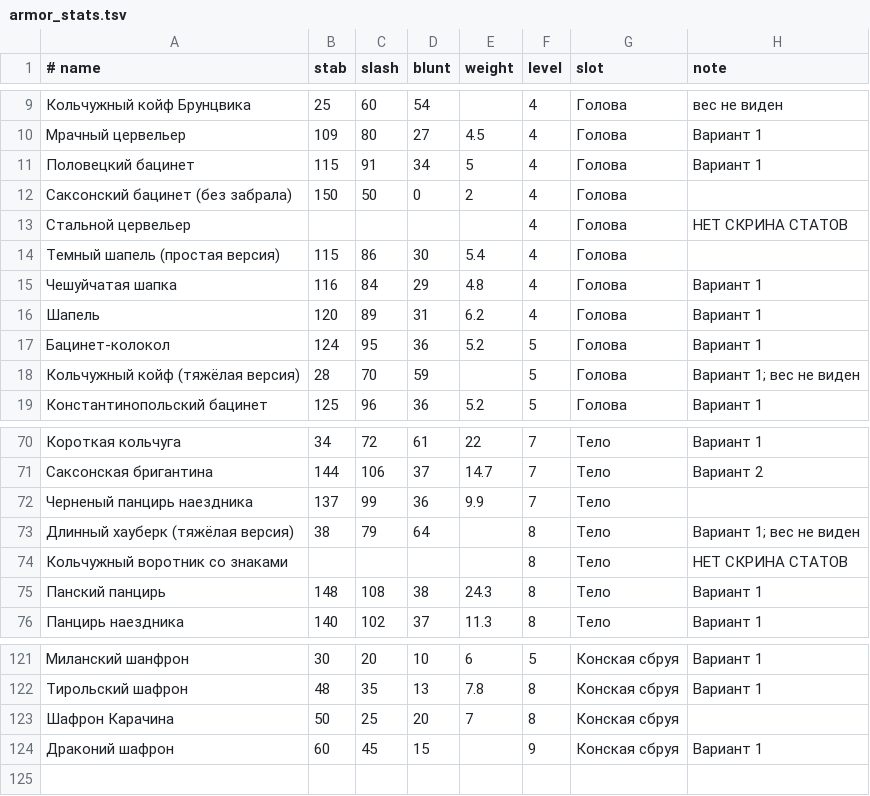
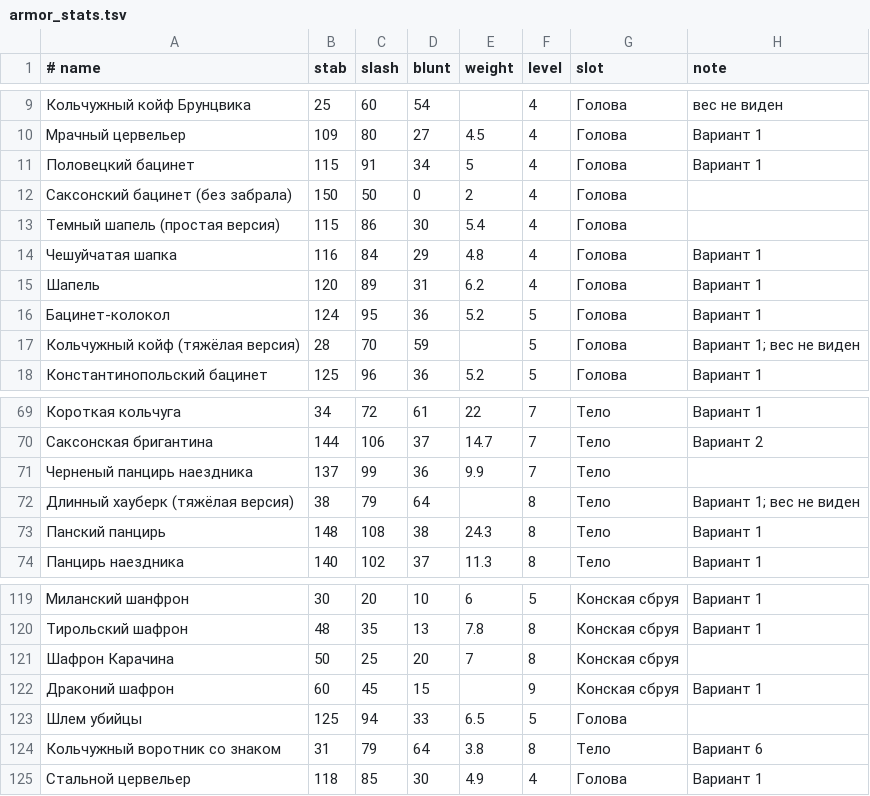
Before and after one commit to DanekKuznec/kcd2-rp-crafting, a TSV file: armor_stats.tsv, drawn as a sheet; only a part is shown, gaps mark what is left out; removed rows and columns are numbered as before the commit, all else as after; the diff names each change by its address in the sheet, - before the commit and + after, or states it on an @@ line.

```diff
--- a/armor_stats.tsv
+++ b/armor_stats.tsv
-row 13: Стальной цервельер |  |  |  |  | 4 | Голова | НЕТ СКРИНА СТАТОВ
-row 74: Кольчужный воротник со знаками |  |  |  |  | 8 | Тело | НЕТ СКРИНА СТАТОВ
+row 123: Шлем убийцы | 125 | 94 | 33 | 6.5 | 5 | Голова
+row 124: Кольчужный воротник со знаком | 31 | 79 | 64 | 3.8 | 8 | Тело | Вариант 6
+row 125: Стальной цервельер | 118 | 85 | 30 | 4.9 | 4 | Голова | Вариант 1
```
Also changed, not shown: 2 other files.
